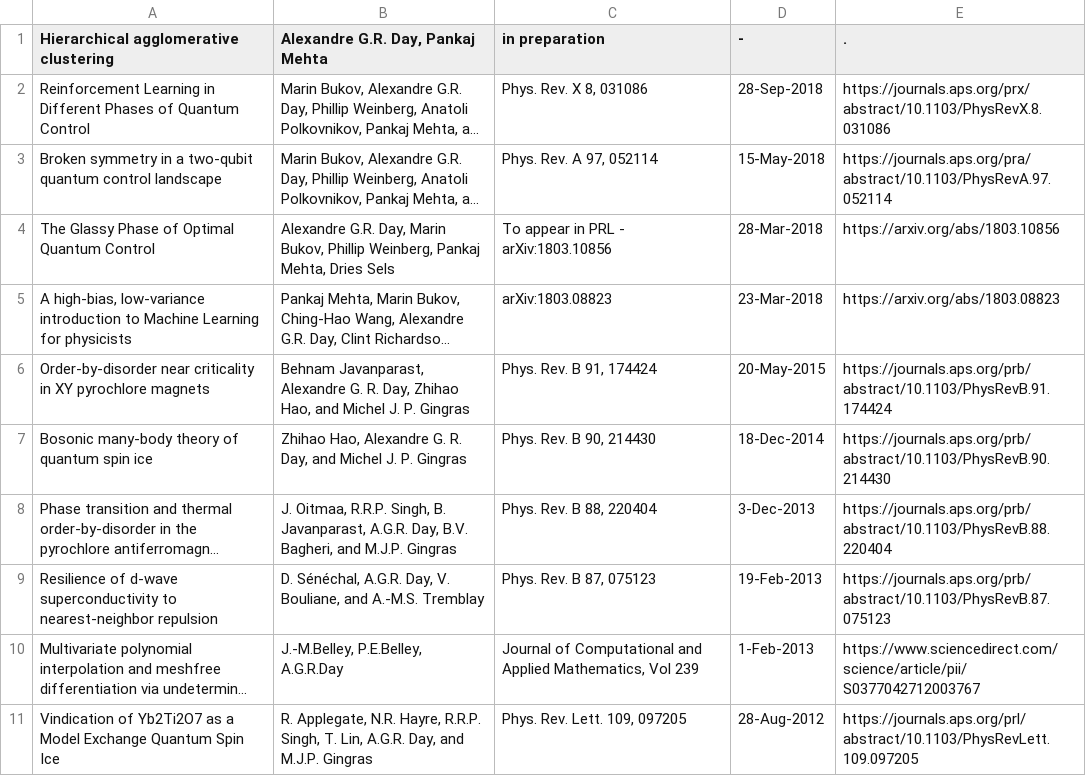
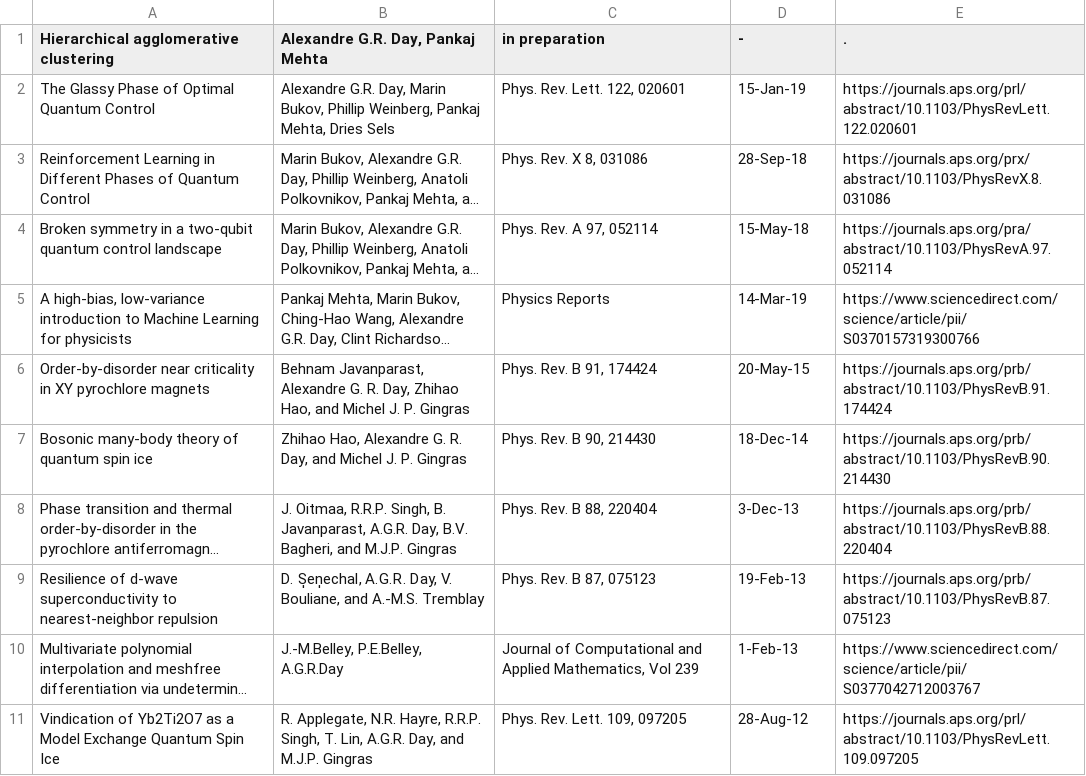
Before and after one commit to alexandreday/alexandreday.github.io, a TSV file: publication.tsv, drawn as a sheet; long unchanged cells end in …; removed rows and columns are numbered as before the commit, all else as after; the diff names each change by its address in the sheet, - before the commit and + after, or states it on an @@ line.

Commit message:
More structure publication list (excel to tsv)

```diff
--- a/publication.tsv
+++ b/publication.tsv
+row 2: The Glassy Phase of Optimal Quantum Control | Alexandre G.R. Day, Marin Bukov, Phillip Weinberg, Pankaj Mehta, Dries Sels | Phys. Rev. Lett. 122, 020601 | 15-Jan-19 | https://journals.aps.org/prl/abstract/10.1103/PhysRevLett.122.020601
-D3 (-): 28-Sep-2018
+D3 (-): 28-Sep-18
-D4 (-): 15-May-2018
+D4 (-): 15-May-18
-row 4: The Glassy Phase of Optimal Quantum Control | Alexandre G.R. Day, Marin Bukov, Phillip Weinberg, Pankaj Mehta, Dries Sels | To appear in PRL - arXiv:1803.10856 | 28-Mar-2018 | https://arxiv.org/abs/1803.10856
-C5 (in preparation): arXiv:1803.08823
+C5 (in preparation): Physics Reports
-D5 (-): 23-Mar-2018
+D5 (-): 14-Mar-19
-E5 (.): https://arxiv.org/abs/1803.08823
+E5 (.): https://www.sciencedirect.com/science/article/pii/S0370157319300766
-D6 (-): 20-May-2015
+D6 (-): 20-May-15
-D7 (-): 18-Dec-2014
+D7 (-): 18-Dec-14
-D8 (-): 3-Dec-2013
+D8 (-): 3-Dec-13
-B9 (Alexandre G.R. Day, Pankaj Mehta): D. Sénéchal, A.G.R. Day,…
+B9 (Alexandre G.R. Day, Pankaj Mehta): D. S̩en̩echal, A.G.R. Day,…
-D9 (-): 19-Feb-2013
+D9 (-): 19-Feb-13
-D10 (-): 1-Feb-2013
+D10 (-): 1-Feb-13
-D11 (-): 28-Aug-2012
+D11 (-): 28-Aug-12
```
Also changed, not shown: 2 other files.
